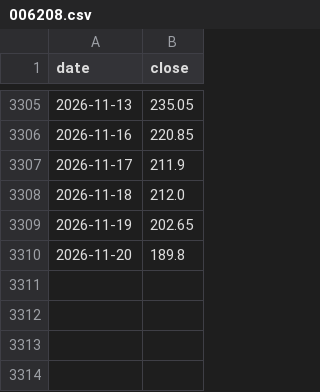
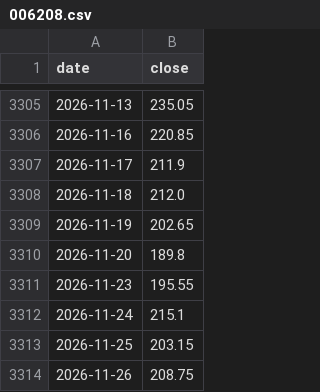
Before and after one commit to twl-Benchen/etf-wiki, a CSV file: final-project/data/prices/006208.csv, drawn as a sheet; only a part is shown, gaps mark what is left out.

```diff
--- a/final-project/data/prices/006208.csv
+++ b/final-project/data/prices/006208.csv
@@ -3310 +3310,5 @@ date,close
 2026-11-20,189.8
+2026-11-23,195.55
+2026-11-24,215.1
+2026-11-25,203.15
+2026-11-26,208.75
```
Also changed, not shown: final-project/data/prices/0050.csv, final-project/data/prices/0056.csv, 12 other files.
